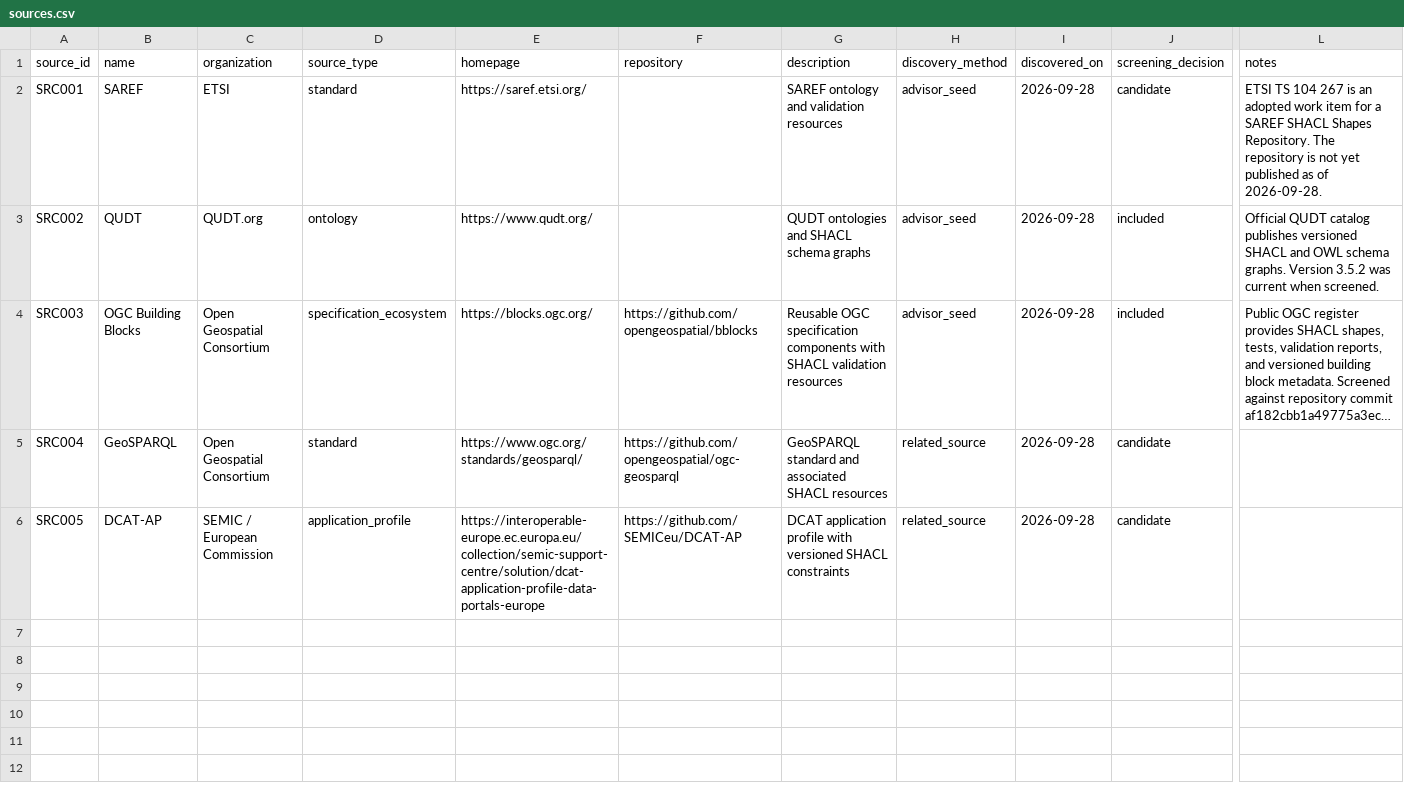
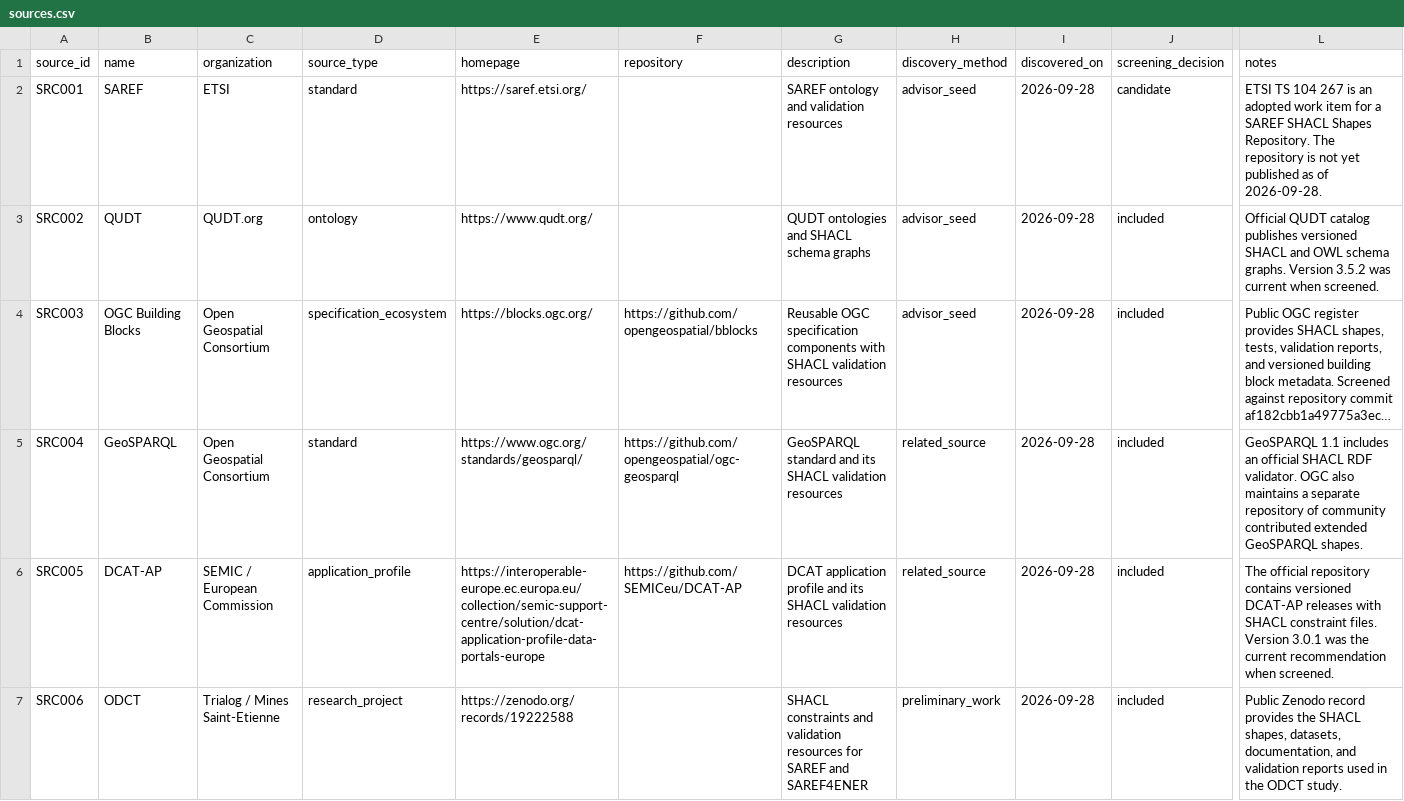
Before and after one commit to erdemonal/shacl-resources, a CSV file: data/sources.csv, drawn as a sheet; only a part is shown, gaps mark what is left out; long unchanged cells end in …; rows hold the shown columns only; the diff names each change by its address in the sheet, - before the commit and + after, or states it on an @@ line.

Commit message:
Update discovery log and sources CSV

```diff
--- a/data/sources.csv
+++ b/data/sources.csv
-G5 (description): …standard and associated SHACL resources
+G5 (description): …standard and its SHACL validation resources
-J5:J6 (screening_decision): candidate
+J5:J6 (screening_decision): included
-L5 (notes): (empty)
+L5 (notes): GeoSPARQL 1.1 includes an official SHACL RDF validator. OGC also maintains a separate repository of community contributed extended GeoSPARQL shapes.
-G6 (description): …application profile with versioned SHACL constraints
+G6 (description): …application profile and its SHACL validation resources
-L6 (notes): (empty)
+L6 (notes): The official repository contains versioned DCAT-AP releases with SHACL constraint files. Version 3.0.1 was the current recommendation when screened.
+row 7: SRC006 | ODCT | Trialog / Mines Saint-Etienne | research_project | https://zenodo.org/records/19222588 |  | SHACL constraints and validation resources for SAREF and SAREF4ENER | preliminary_work | 2026-09-28 | included | Public Zenodo record provides the SHACL shapes, datasets, documentation, and validation reports used in the ODCT study.
```
Also changed, not shown: data/discovery_log.csv.
